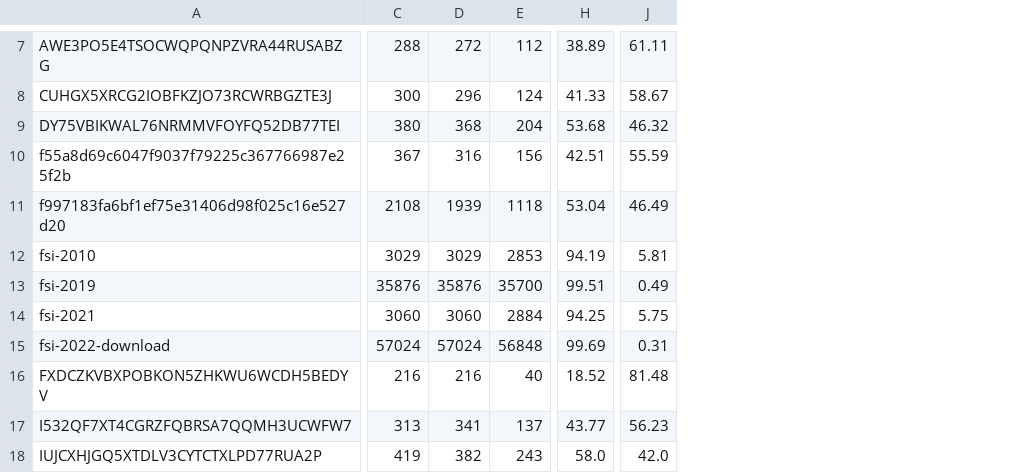
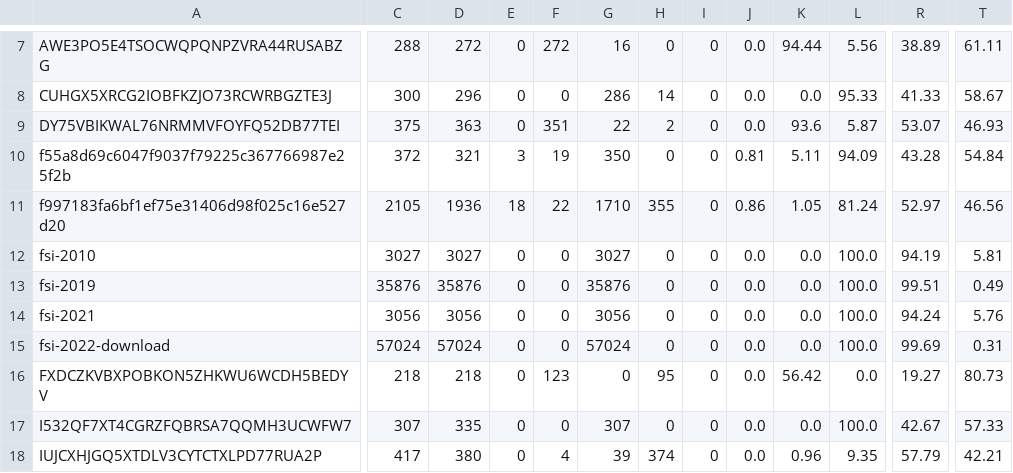
Before and after one commit to edsveren/Bakalaura_darbs, a CSV file: results/statistical_analysis/all_specific_data_set_files/modify_RGB_color_ch.csv, drawn as a sheet; only a part is shown, gaps mark what is left out; removed rows and columns are numbered as before the commit, all else as after; the diff covers the shown part only; the diff names each change by its address in the sheet, - before the commit and + after, or states it on an @@ line.

```diff
--- a/results/statistical_analysis/all_specific_data_set_files/modify_RGB_color_ch.csv
+++ b/results/statistical_analysis/all_specific_data_set_files/modify_RGB_color_ch.csv
-column E, rows 7-18: 112 | 124 | 204 | 156 | 1118 | 2853 | 35700 | 2884 | 56848 | 40 | 137 | 243
+column E, rows 7-18: 0 | 0 | 0 | 3 | 18 | 0 | 0 | 0 | 0 | 0 | 0 | 0
+column F, rows 7-18: 272 | 0 | 351 | 19 | 22 | 0 | 0 | 0 | 0 | 123 | 0 | 4
+column G, rows 7-18: 16 | 286 | 22 | 350 | 1710 | 3027 | 35876 | 3056 | 57024 | 0 | 307 | 39
+column H, rows 7-18: 0 | 14 | 2 | 0 | 355 | 0 | 0 | 0 | 0 | 95 | 0 | 374
+column I, rows 7-18: all 0
+column J, rows 7-18: 0.0 | 0.0 | 0.0 | 0.81 | 0.86 | 0.0 | 0.0 | 0.0 | 0.0 | 0.0 | 0.0 | 0.0
+column K, rows 7-18: 94.44 | 0.0 | 93.6 | 5.11 | 1.05 | 0.0 | 0.0 | 0.0 | 0.0 | 56.42 | 0.0 | 0.96
+column L, rows 7-18: 5.56 | 95.33 | 5.87 | 94.09 | 81.24 | 100.0 | 100.0 | 100.0 | 100.0 | 0.0 | 100.0 | 9.35
-C9: 380
+C9: 375
-D9: 368
+D9: 363
-R9: 53.68
+R9: 53.07
-T9: 46.32
+T9: 46.93
-C10: 367
+C10: 372
-D10: 316
+D10: 321
-R10: 42.51
+R10: 43.28
-T10: 55.59
+T10: 54.84
-C11: 2108
+C11: 2105
-D11: 1939
+D11: 1936
-R11: 53.04
+R11: 52.97
-T11: 46.49
+T11: 46.56
-C12: 3029
+C12: 3027
-D12: 3029
+D12: 3027
-C14: 3060
+C14: 3056
-D14: 3060
+D14: 3056
-R14: 94.25
+R14: 94.24
-T14: 5.75
+T14: 5.76
-C16: 216
+C16: 218
-D16: 216
+D16: 218
-R16: 18.52
+R16: 19.27
-T16: 81.48
+T16: 80.73
-C17: 313
+C17: 307
-D17: 341
+D17: 335
-R17: 43.77
+R17: 42.67
-T17: 56.23
+T17: 57.33
-C18: 419
+C18: 417
-D18: 382
+D18: 380
-R18: 58.0
+R18: 57.79
-T18: 42.0
+T18: 42.21
```
Also changed, not shown: 24 added columns and 24 edited cells elsewhere in this file, results/statistical_analysis/2_font_sizes/TEST_0.csv, results/statistical_analysis/all_specific_data_set_files/clean.csv, 22 other files.
